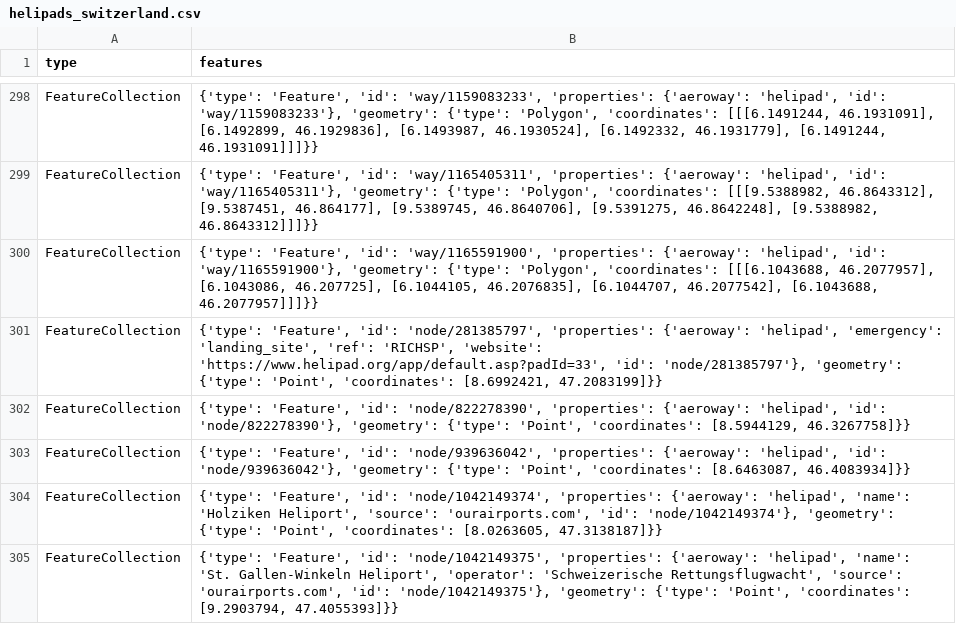
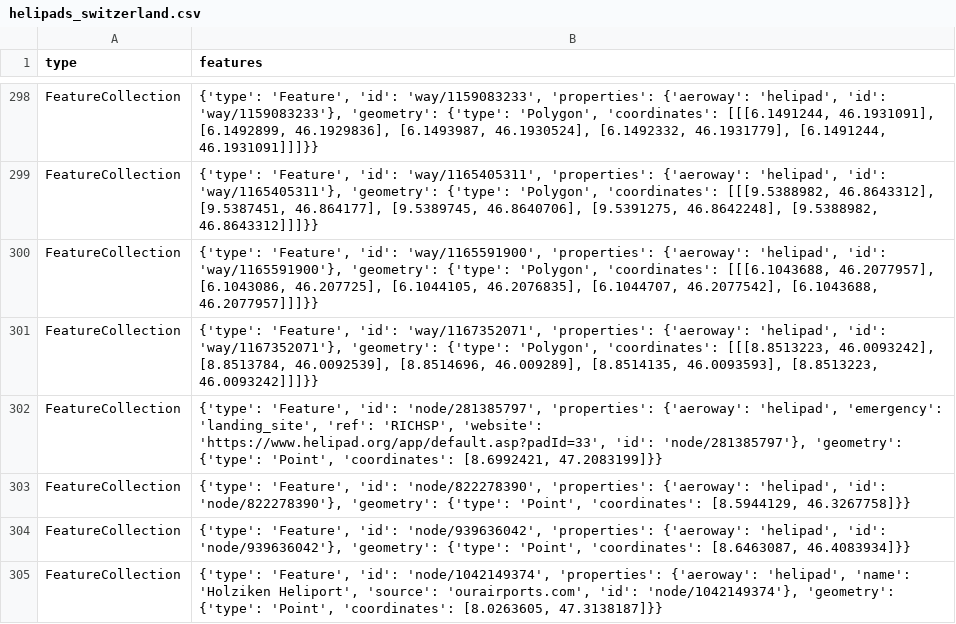
Before and after one commit to chnuessli/elz-data, a CSV file: data/csv/helipad/helipads_switzerland.csv, drawn as a sheet; only a part is shown, gaps mark what is left out; the shorter side is filled out with more unchanged rows.

```diff
--- a/data/csv/helipad/helipads_switzerland.csv
+++ b/data/csv/helipad/helipads_switzerland.csv
@@ -300,2 +300,3 @@ FeatureCollection,"{'type': 'Feature', 'id': 'way/1165405311', 'properties': {'a
 FeatureCollection,"{'type': 'Feature', 'id': 'way/1165591900', 'properties': {'aeroway': 'helipad', 'id': 'way/1165591900'}, 'geometry': {'type': 'Polygon', 'coordinates': [[[6.1043688, 46.2077957], [6.1043086, 46.207725], [6.1044105, 46.2076835], [6.1044707, 46.2077542], [6.1043688, 46.2077957]]]}}"
+FeatureCollection,"{'type': 'Feature', 'id': 'way/1167352071', 'properties': {'aeroway': 'helipad', 'id': 'way/1167352071'}, 'geometry': {'type': 'Polygon', 'coordinates': [[[8.8513223, 46.0093242], [8.8513784, 46.0092539], [8.8514696, 46.009289], [8.8514135, 46.0093593], [8.8513223, 46.0093242]]]}}"
 FeatureCollection,"{'type': 'Feature', 'id': 'node/281385797', 'properties': {'aeroway': 'helipad', 'emergency': 'landing_site', 'ref': 'RICHSP', 'website': 'https://www.helipad.org/app/default.asp?padId=33', 'id': 'node/281385797'}, 'geometry': {'type': 'Point', 'coordinates': [8.6992421, 47.2083199]}}"
```
Also changed, not shown: data/csv/facilities/hospital/hospital_switzerland.csv, data/csv/facilities/social_facilities/social_facilities_dispo_srz.csv, 3 other files.
